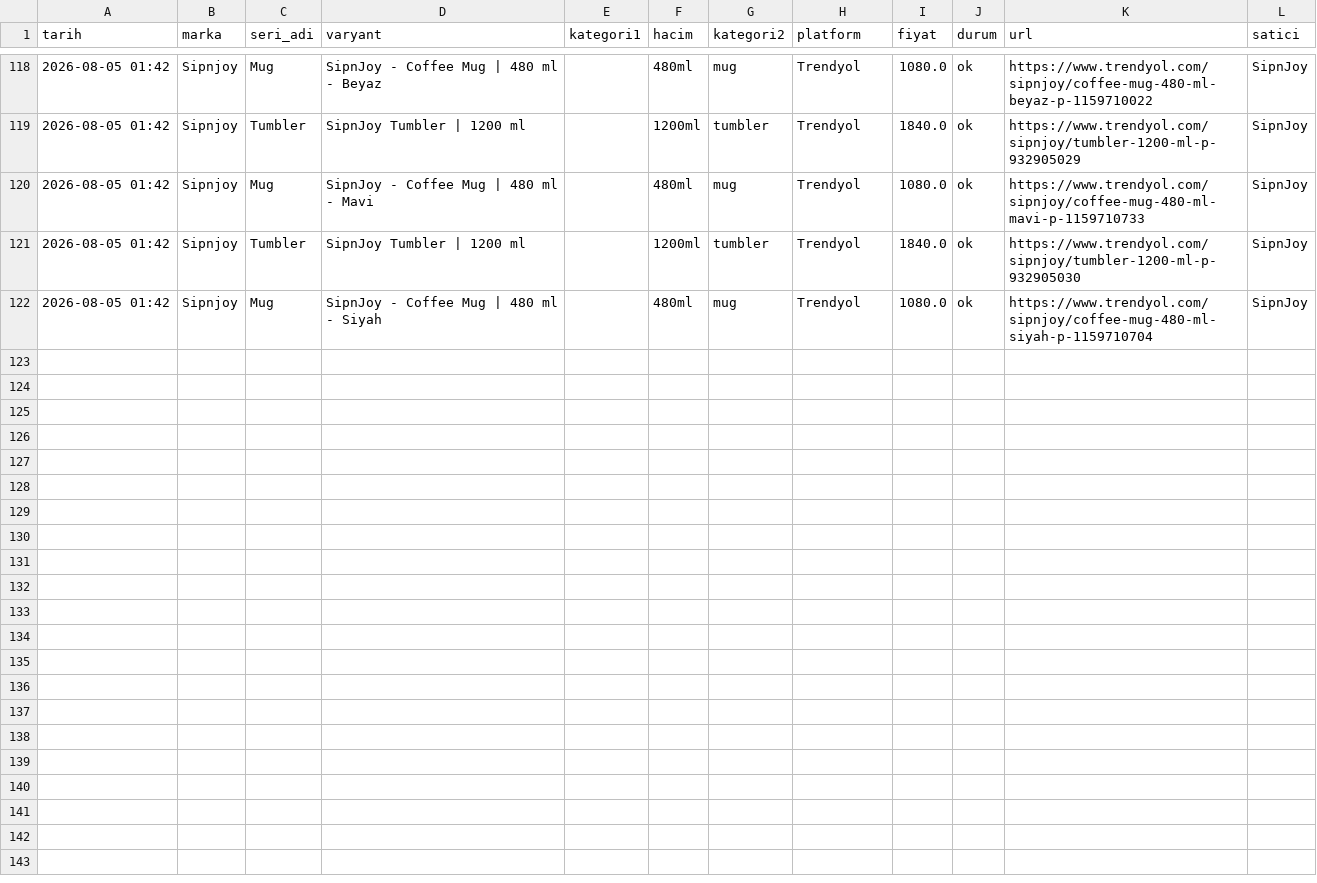
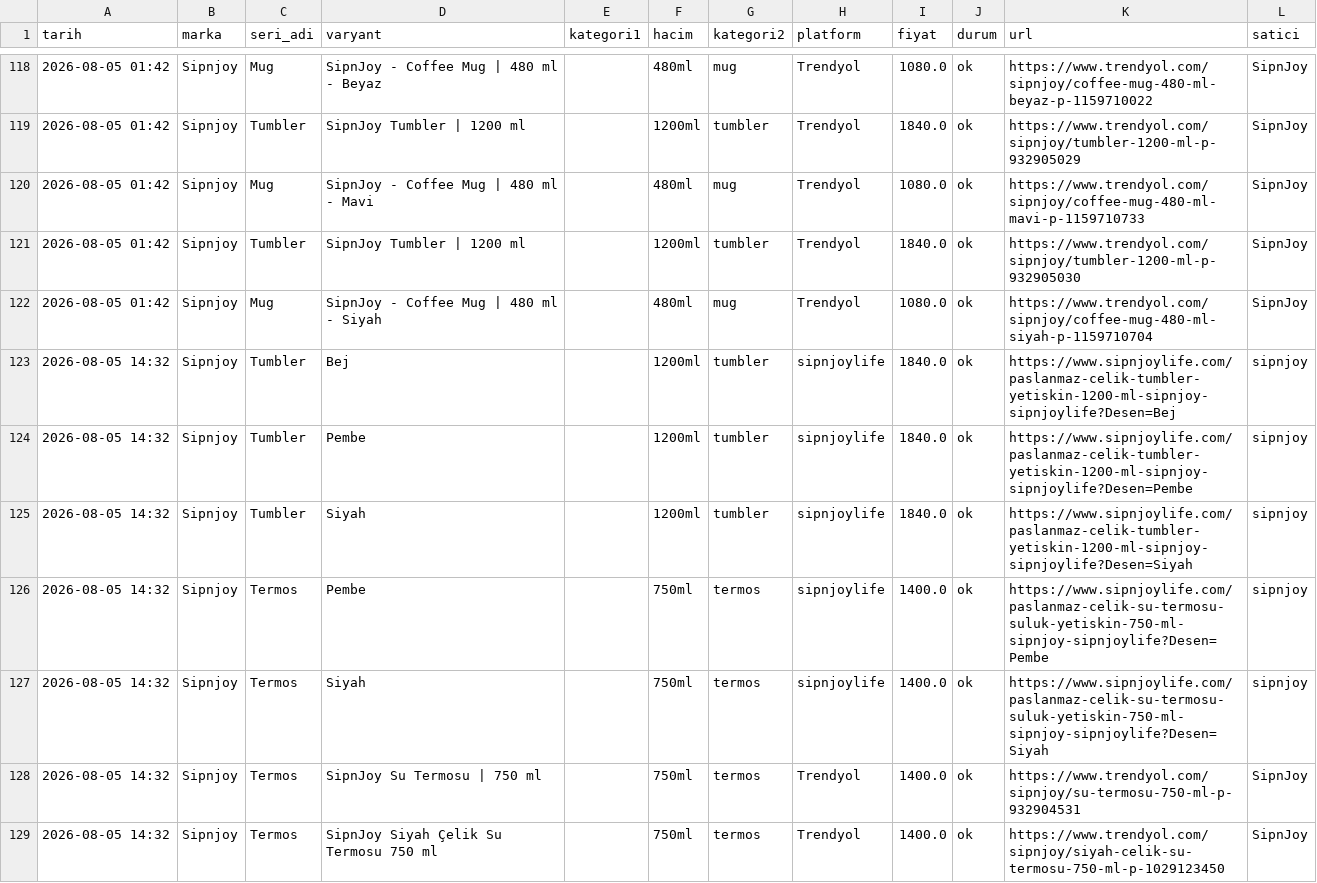
Before and after one commit to ozermirza/nbdrfts-2026, a CSV file: yetiskin_fiyatlar.csv, drawn as a sheet; only a part is shown, gaps mark what is left out; the diff covers the shown part only.

Commit message:
Otomatik fiyat guncellemesi

```diff
--- a/yetiskin_fiyatlar.csv
+++ b/yetiskin_fiyatlar.csv
@@ -122 +122,8 @@ tarih,marka,seri_adi,varyant,kategori1,hacim,kategori2,platform,fiyat,durum,url,
 2026-08-05 01:42,Sipnjoy,Mug,SipnJoy - Coffee Mug | 480 ml - Siyah,,480ml,mug,Trendyol,1080.0,ok,https://www.trendyol.com/sipnjoy/coffee-mug-480-ml-siyah-p-1159710704,SipnJoy
+2026-08-05 14:32,Sipnjoy,Tumbler,Bej,,1200ml,tumbler,sipnjoylife,1840.0,ok,https://www.sipnjoylife.com/paslanmaz-celik-tumbler-yetiskin-1200-ml-sipnjoy-sipnjoylife?Desen=Bej,sipnjoy
+2026-08-05 14:32,Sipnjoy,Tumbler,Pembe,,1200ml,tumbler,sipnjoylife,1840.0,ok,https://www.sipnjoylife.com/paslanmaz-celik-tumbler-yetiskin-1200-ml-sipnjoy-sipnjoylife?Desen=Pembe,sipnjoy
+2026-08-05 14:32,Sipnjoy,Tumbler,Siyah,,1200ml,tumbler,sipnjoylife,1840.0,ok,https://www.sipnjoylife.com/paslanmaz-celik-tumbler-yetiskin-1200-ml-sipnjoy-sipnjoylife?Desen=Siyah,sipnjoy
+2026-08-05 14:32,Sipnjoy,Termos,Pembe,,750ml,termos,sipnjoylife,1400.0,ok,https://www.sipnjoylife.com/paslanmaz-celik-su-termosu-suluk-yetiskin-750-ml-sipnjoy-sipnjoylife?Desen=Pembe,sipnjoy
+2026-08-05 14:32,Sipnjoy,Termos,Siyah,,750ml,termos,sipnjoylife,1400.0,ok,https://www.sipnjoylife.com/paslanmaz-celik-su-termosu-suluk-yetiskin-750-ml-sipnjoy-sipnjoylife?Desen=Siyah,sipnjoy
+2026-08-05 14:32,Sipnjoy,Termos,SipnJoy Su Termosu | 750 ml,,750ml,termos,Trendyol,1400.0,ok,https://www.trendyol.com/sipnjoy/su-termosu-750-ml-p-932904531,SipnJoy
+2026-08-05 14:32,Sipnjoy,Termos,SipnJoy Siyah Çelik Su Termosu 750 ml,,750ml,termos,Trendyol,1400.0,ok,https://www.trendyol.com/sipnjoy/siyah-celik-su-termosu-750-ml-p-1029123450,SipnJoy
```
Also changed, not shown: 6 added rows elsewhere in this file, 1 other file.
